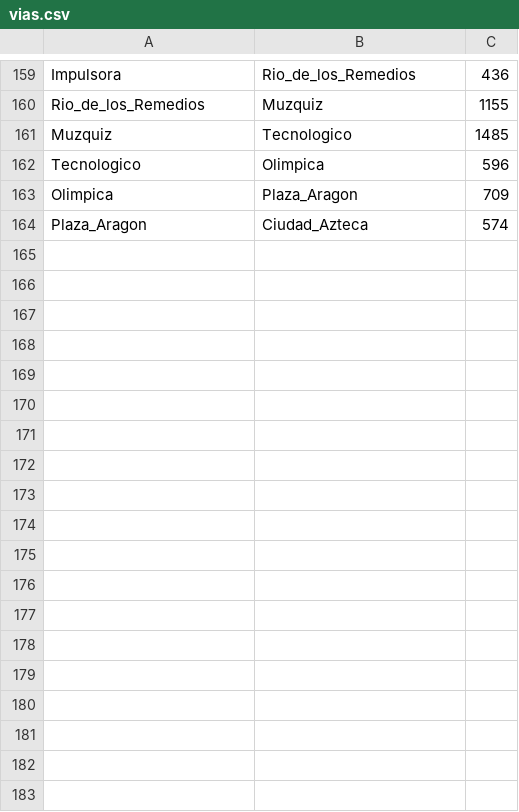
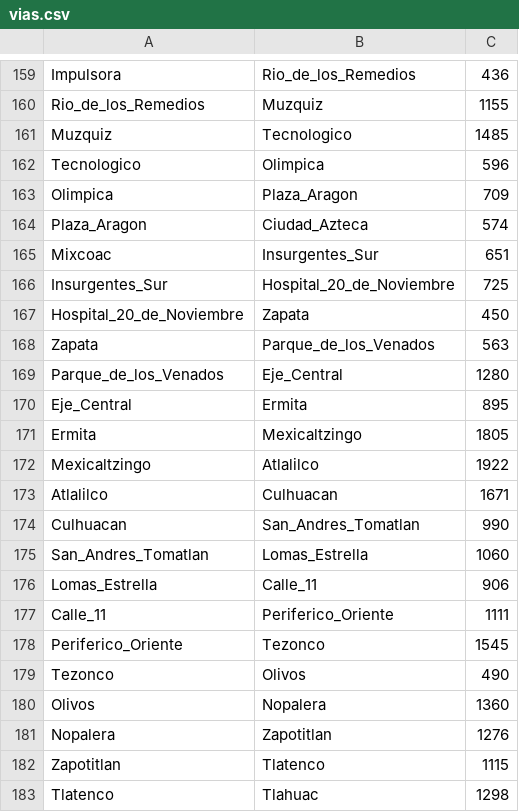
Before and after one commit to PetiteAmandine/IA_GIT, a CSV file: Proyecto2/Prolog/vias.csv, drawn as a sheet; only a part is shown, gaps mark what is left out.

```diff
--- a/Proyecto2/Prolog/vias.csv
+++ b/Proyecto2/Prolog/vias.csv
@@ -164 +164,20 @@ Olimpica,Plaza_Aragon,709
 Plaza_Aragon,Ciudad_Azteca,574
+Mixcoac,Insurgentes_Sur,651
+Insurgentes_Sur,Hospital_20_de_Noviembre,725
+Hospital_20_de_Noviembre,Zapata,450
+Zapata,Parque_de_los_Venados,563
+Parque_de_los_Venados,Eje_Central,1280
+Eje_Central,Ermita,895
+Ermita,Mexicaltzingo,1805
+Mexicaltzingo,Atlalilco,1922
+Atlalilco,Culhuacan,1671
+Culhuacan,San_Andres_Tomatlan,990
+San_Andres_Tomatlan,Lomas_Estrella,1060
+Lomas_Estrella,Calle_11,906
+Calle_11,Periferico_Oriente,1111
+Periferico_Oriente,Tezonco,1545
+Tezonco,Olivos,490
+Olivos,Nopalera,1360
+Nopalera,Zapotitlan,1276
+Zapotitlan,Tlatenco,1115
+Tlatenco,Tlahuac,1298
```
Also changed, not shown: Proyecto2/Prolog/estaciones.csv, 2 other files.
